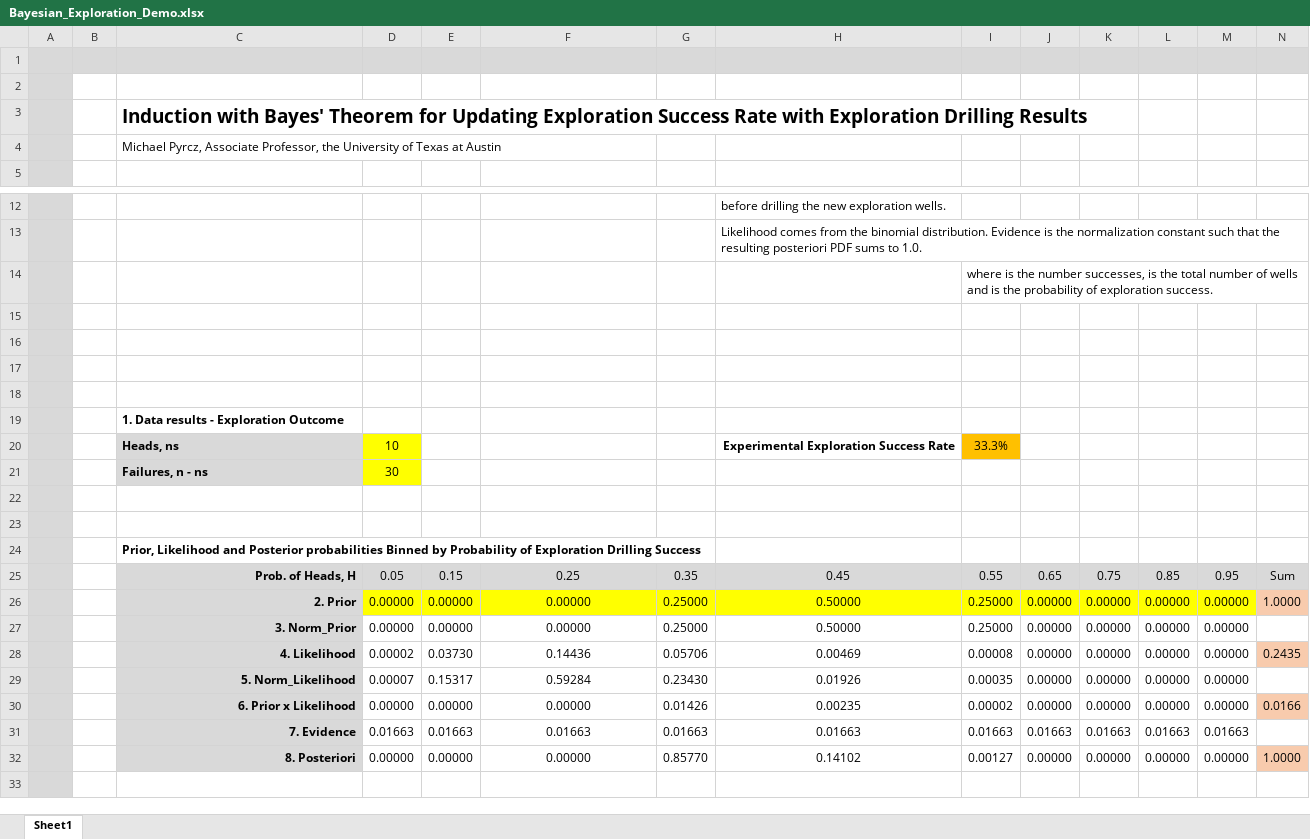
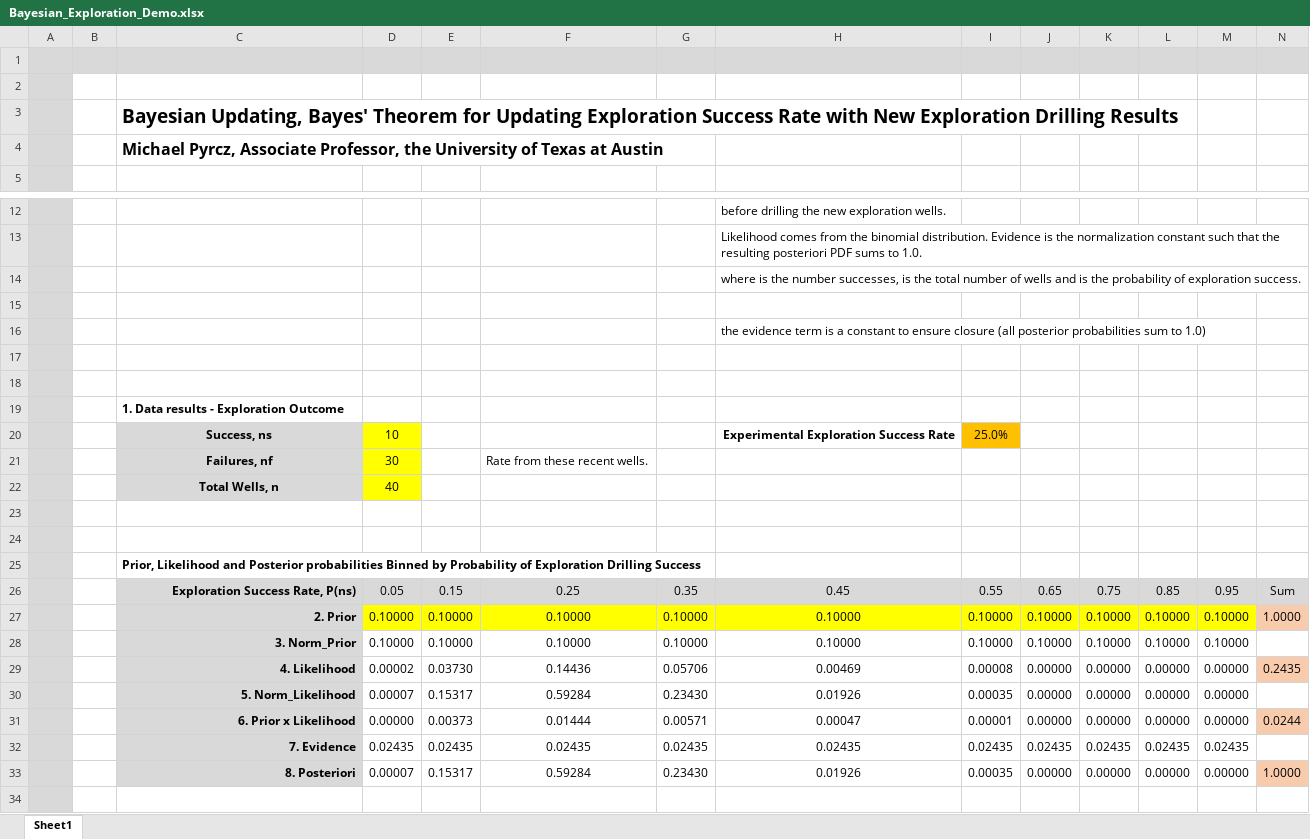
Before and after one commit to GeostatsGuy/ExcelNumericalDemos, an Excel workbook: Bayesian_Exploration_Demo.xlsx, sheet Sheet1, drawn as a sheet; only a part is shown, gaps mark what is left out; values as stored, in another font and other column widths than the file's, no borders; charts and pictures not drawn; removed rows and columns are numbered as before the commit, all else as after; the diff names each change by its address in the sheet, - before the commit and + after, or states it on an @@ line.

Commit message:
Add files via upload

```diff
--- a/Bayesian_Exploration_Demo.xlsx (sheet Sheet1)
+++ b/Bayesian_Exploration_Demo.xlsx (sheet Sheet1)
-C3: Induction with Bayes' Theorem for Updating Exploration Success Rate with Exploration Drilling…
+C3: Bayesian Updating, Bayes' Theorem for Updating Exploration Success Rate with New Exploration Drilling…
-C4 bold: off
+C4 bold: on, text size: larger
-row 14:  |  |  |  |  |  |  |  | where is the number successes, is the total number of wells and is the probability of exploration success.
+row 14:  |  |  |  |  |  |  | where is the number successes, is the total number of wells and is the probability of exploration success.
-H16: (empty)
+H16: the evidence term is a constant to ensure closure (all posterior probabilities sum to 1.0)
-C20: Heads, ns
+C20: Success, ns
-C20 alignment: left
+C20 alignment: center
-I20: 33.3%
+I20: 25.0%
-row 21:  |  | Failures, n - ns | 30
+row 21:  |  | Failures, nf | 30 |  | Rate from these recent wells.
+row 22:  |  | Total Wells, n | 40
-C26: Prob. of Heads, H
+C26: Exploration Success Rate, P(ns)
-row 26:  |  | 2. Prior | 0.00000 | 0.00000 | 0.00000 | 0.25000 | 0.50000 | 0.25000 | 0.00000 | 0.00000 | 0.00000 | 0.00000 | 1.0000
-row 27:  |  | 3. Norm_Prior | 0.00000 | 0.00000 | 0.00000 | 0.25000 | 0.50000 | 0.25000 | 0.00000 | 0.00000 | 0.00000 | 0.00000
+row 27:  |  | 2. Prior | 0.10000 | 0.10000 | 0.10000 | 0.10000 | 0.10000 | 0.10000 | 0.10000 | 0.10000 | 0.10000 | 0.10000 | 1.0000
+row 28:  |  | 3. Norm_Prior | 0.10000 | 0.10000 | 0.10000 | 0.10000 | 0.10000 | 0.10000 | 0.10000 | 0.10000 | 0.10000 | 0.10000
-E31: 0.00000
+E31: 0.00373
-F31: 0.00000
+F31: 0.01444
-G31: 0.01426
+G31: 0.00571
-H31: 0.00235
+H31: 0.00047
-I31: 0.00002
+I31: 0.00001
-N31: 0.0166
+N31: 0.0244
-row 31:  |  | 7. Evidence | 0.01663 | 0.01663 | 0.01663 | 0.01663 | 0.01663 | 0.01663 | 0.01663 | 0.01663 | 0.01663 | 0.01663
-row 32:  |  | 8. Posteriori | 0.00000 | 0.00000 | 0.00000 | 0.85770 | 0.14102 | 0.00127 | 0.00000 | 0.00000 | 0.00000 | 0.00000 | 1.0000
+row 32:  |  | 7. Evidence | 0.02435 | 0.02435 | 0.02435 | 0.02435 | 0.02435 | 0.02435 | 0.02435 | 0.02435 | 0.02435 | 0.02435
+row 33:  |  | 8. Posteriori | 0.00007 | 0.15317 | 0.59284 | 0.23430 | 0.01926 | 0.00035 | 0.00000 | 0.00000 | 0.00000 | 0.00000 | 1.0000
```
Also changed, not shown: formulas that keep their value, charts or pictures.
